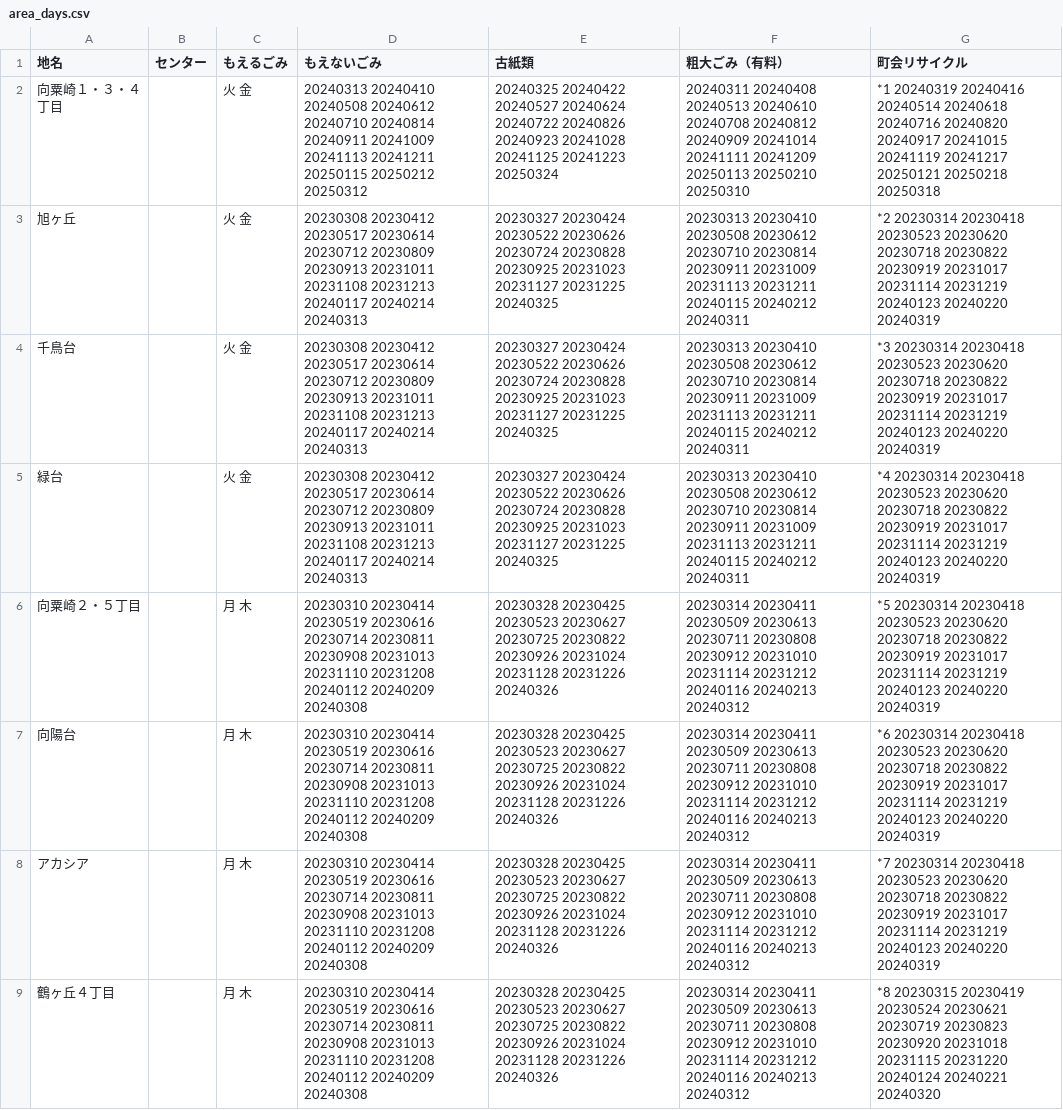
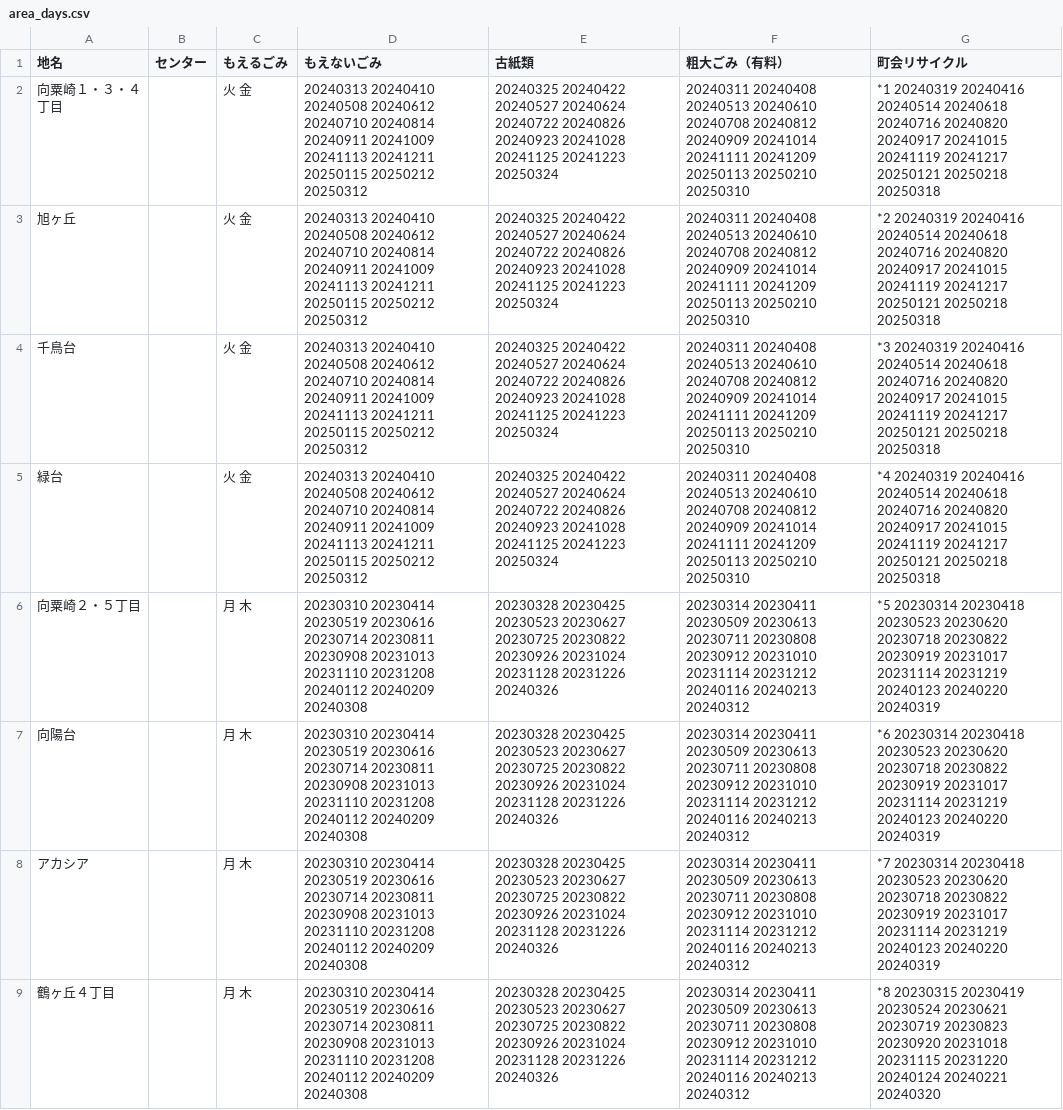
Before and after one commit to uchinada5374/5374, a CSV file: data/area_days.csv, drawn as a sheet; only a part is shown.

Commit message:
Update area_days.csv

```diff
--- a/data/area_days.csv
+++ b/data/area_days.csv
@@ -2,5 +2,5 @@
 向粟崎１・３・４丁目,,火 金,20240313 20240410 20240508 20240612 20240710 20240814 20240911 20241009 20241113 20241211 20250115 20250212 20250312,20240325 20240422 20240527 20240624 20240722 20240826 20240923 20241028 20241125 20241223 20250324,20240311 20240408 20240513 20240610 20240708 20240812 20240909 20241014 20241111 20241209 20250113 20250210 20250310,*1 20240319 20240416 20240514 20240618 20240716 20240820 20240917 20241015 20241119 20241217 20250121 20250218 20250318
-旭ヶ丘,,火 金,20230308 20230412 20230517 20230614 20230712 20230809 20230913 20231011 20231108 20231213 20240117 20240214 20240313,20230327 20230424 20230522 20230626 20230724 20230828 20230925 20231023 20231127 20231225 20240325,20230313 20230410 20230508 20230612 20230710 20230814 20230911 20231009 20231113 20231211 20240115 20240212 20240311,*2 20230314 20230418 20230523 20230620 20230718 20230822 20230919 20231017 20231114 20231219 20240123 20240220 20240319
-千鳥台,,火 金,20230308 20230412 20230517 20230614 20230712 20230809 20230913 20231011 20231108 20231213 20240117 20240214 20240313,20230327 20230424 20230522 20230626 20230724 20230828 20230925 20231023 20231127 20231225 20240325,20230313 20230410 20230508 20230612 20230710 20230814 20230911 20231009 20231113 20231211 20240115 20240212 20240311,*3 20230314 20230418 20230523 20230620 20230718 20230822 20230919 20231017 20231114 20231219 20240123 20240220 20240319
-緑台,,火 金,20230308 20230412 20230517 20230614 20230712 20230809 20230913 20231011 20231108 20231213 20240117 20240214 20240313,20230327 20230424 20230522 20230626 20230724 20230828 20230925 20231023 20231127 20231225 20240325,20230313 20230410 20230508 20230612 20230710 20230814 20230911 20231009 20231113 20231211 20240115 20240212 20240311,*4 20230314 20230418 20230523 20230620 20230718 20230822 20230919 20231017 20231114 20231219 20240123 20240220 20240319
+旭ヶ丘,,火 金,20240313 20240410 20240508 20240612 20240710 20240814 20240911 20241009 20241113 20241211 20250115 20250212 20250312,20240325 20240422 20240527 20240624 20240722 20240826 20240923 20241028 20241125 20241223 20250324,20240311 20240408 20240513 20240610 20240708 20240812 20240909 20241014 20241111 20241209 20250113 20250210 20250310,*2 20240319 20240416 20240514 20240618 20240716 20240820 20240917 20241015 20241119 20241217 20250121 20250218 20250318
+千鳥台,,火 金,20240313 20240410 20240508 20240612 20240710 20240814 20240911 20241009 20241113 20241211 20250115 20250212 20250312,20240325 20240422 20240527 20240624 20240722 20240826 20240923 20241028 20241125 20241223 20250324,20240311 20240408 20240513 20240610 20240708 20240812 20240909 20241014 20241111 20241209 20250113 20250210 20250310,*3 20240319 20240416 20240514 20240618 20240716 20240820 20240917 20241015 20241119 20241217 20250121 20250218 20250318
+緑台,,火 金,20240313 20240410 20240508 20240612 20240710 20240814 20240911 20241009 20241113 20241211 20250115 20250212 20250312,20240325 20240422 20240527 20240624 20240722 20240826 20240923 20241028 20241125 20241223 20250324,20240311 20240408 20240513 20240610 20240708 20240812 20240909 20241014 20241111 20241209 20250113 20250210 20250310,*4 20240319 20240416 20240514 20240618 20240716 20240820 20240917 20241015 20241119 20241217 20250121 20250218 20250318
 向粟崎２・５丁目,,月 木,20230310 20230414 20230519 20230616 20230714 20230811 20230908 20231013 20231110 20231208 20240112 20240209 20240308,20230328 20230425 20230523 20230627 20230725 20230822 20230926 20231024 20231128 20231226 20240326,20230314 20230411 20230509 20230613 20230711 20230808 20230912 20231010 20231114 20231212 20240116 20240213 20240312,*5 20230314 20230418 20230523 20230620 20230718 20230822 20230919 20231017 20231114 20231219 20240123 20240220 20240319
```
